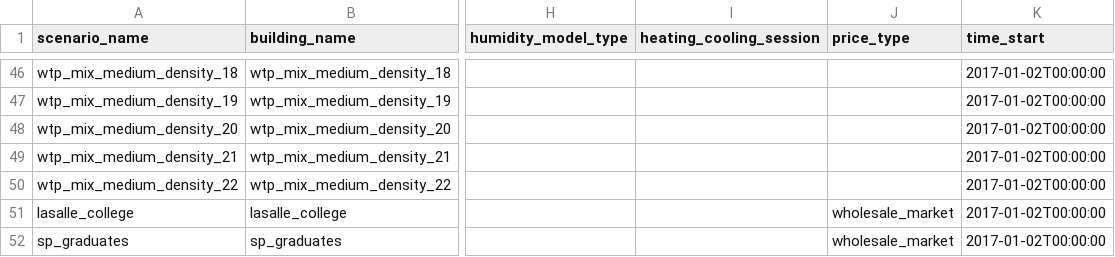
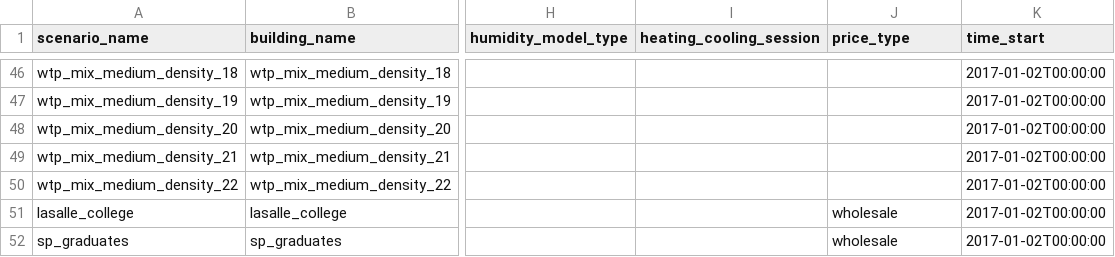
Before and after one commit to mesmo-dev/cobmo, a CSV file: data/scenarios.csv, drawn as a sheet; only a part is shown, gaps mark what is left out; the diff names each change by its address in the sheet, - before the commit and + after, or states it on an @@ line.

Commit message:
data: Minor fix

```diff
--- a/data/scenarios.csv
+++ b/data/scenarios.csv
-J51:J52 (price_type): wholesale_market
+J51:J52 (price_type): wholesale
```
